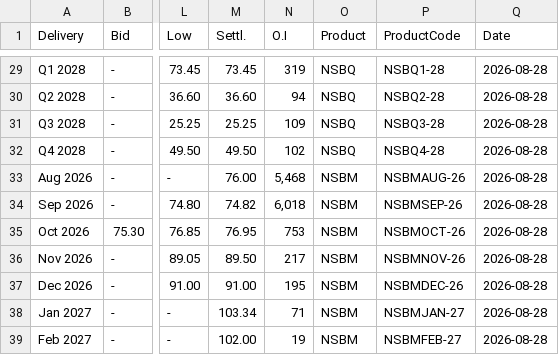
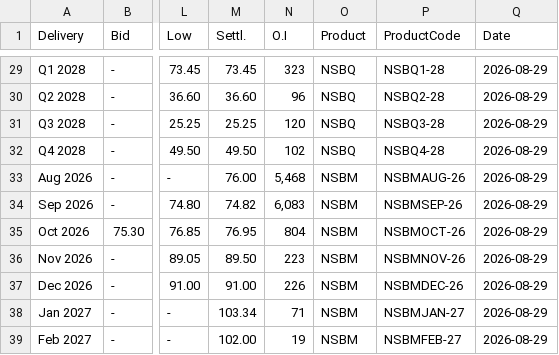
Before and after one commit to rikuisotalus-ux/testi, a CSV file: latest_settlement.csv, drawn as a sheet; only a part is shown, gaps mark what is left out; the diff covers the shown part only; the diff names each change by its address in the sheet, - before the commit and + after, or states it on an @@ line.

```diff
--- a/latest_settlement.csv
+++ b/latest_settlement.csv
-N29 (O.I): 319
+N29 (O.I): 323
-Q29:Q39 (Date): 2026-08-28
+Q29:Q39 (Date): 2026-08-29
-N30 (O.I): 94
+N30 (O.I): 96
-N31 (O.I): 109
+N31 (O.I): 120
-N34 (O.I): 6,018
+N34 (O.I): 6,083
-N35 (O.I): 753
+N35 (O.I): 804
-N36 (O.I): 217
+N36 (O.I): 223
-N37 (O.I): 195
+N37 (O.I): 226
```
Also changed, not shown: 41 edited cells elsewhere in this file, 3 other files.
